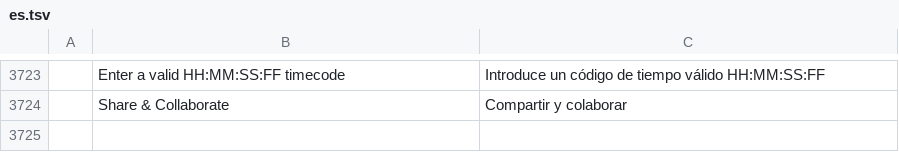
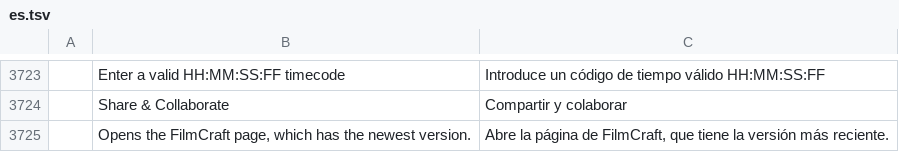
Before and after one commit to ubunye-ai-ecosystems/ubunye-creative-film, a TSV file: crates/ui-egui/src/i18n/es.tsv, drawn as a sheet; only a part is shown, gaps mark what is left out.

```diff
--- a/crates/ui-egui/src/i18n/es.tsv
+++ b/crates/ui-egui/src/i18n/es.tsv
@@ -3724 +3724,2 @@
 	Share & Collaborate	Compartir y colaborar
+	Opens the FilmCraft page, which has the newest version.	Abre la página de FilmCraft, que tiene la versión más reciente.
```
Also changed, not shown: ubunye/brand/i18n.tsv, 9 other files.
